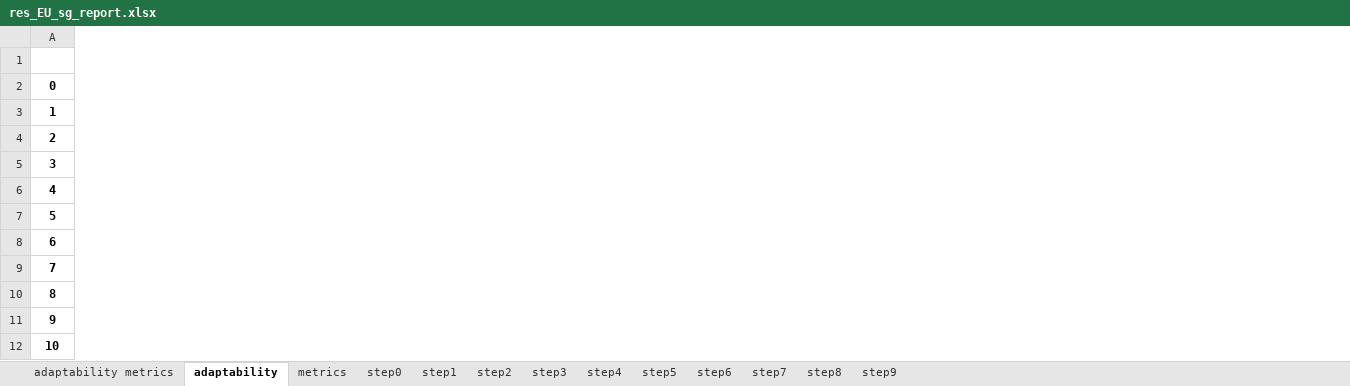
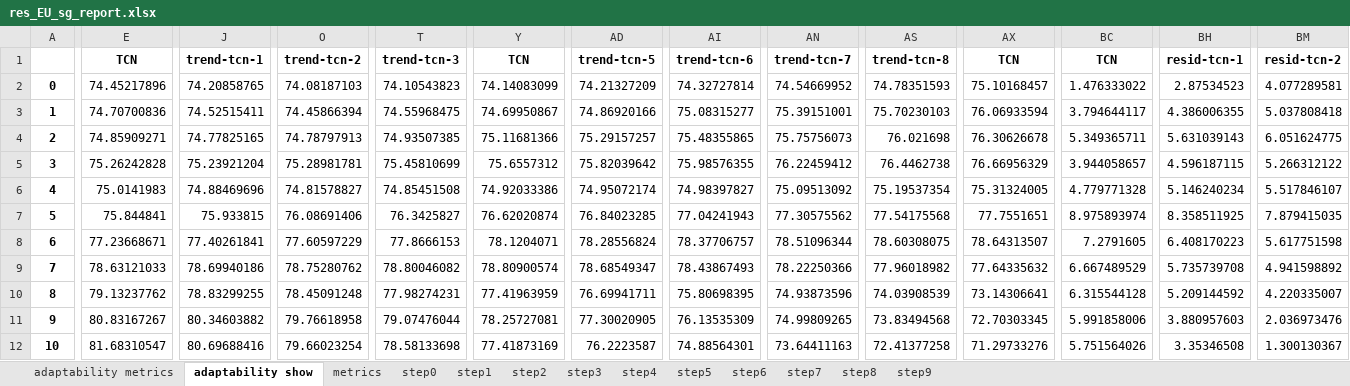
Before and after one commit to Xinyi-Lai/CCpred, an Excel workbook: res/res_EU_sg_report.xlsx, sheet adaptability show, drawn as a sheet; only a part is shown, gaps mark what is left out; values as stored, in another font and other column widths than the file's, no borders; charts and pictures not drawn; the diff covers the shown part only; the diff names each change by its address in the sheet, - before the commit and + after, or states it on an @@ line.

```diff
--- a/res/res_EU_sg_report.xlsx (sheet adaptability show)
+++ b/res/res_EU_sg_report.xlsx (sheet adaptability show)
-sheet tab: adaptability
+sheet tab: adaptability show
+column E, rows 1-12: TCN | 74.45217896 | 74.70700836 | 74.85909271 | 75.26242828 | 75.0141983 | 75.844841 | 77.23668671 | 78.63121033 | 79.13237762 | 80.83167267 | 81.68310547
+column J, rows 1-12: trend-tcn-1 | 74.20858765 | 74.52515411 | 74.77825165 | 75.23921204 | 74.88469696 | 75.933815 | 77.40261841 | 78.69940186 | 78.83299255 | 80.34603882 | 80.69688416
+column O, rows 1-12: trend-tcn-2 | 74.08187103 | 74.45866394 | 74.78797913 | 75.28981781 | 74.81578827 | 76.08691406 | 77.60597229 | 78.75280762 | 78.45091248 | 79.76618958 | 79.66023254
+column T, rows 1-12: trend-tcn-3 | 74.10543823 | 74.55968475 | 74.93507385 | 75.45810699 | 74.85451508 | 76.3425827 | 77.8666153 | 78.80046082 | 77.98274231 | 79.07476044 | 78.58133698
+column Y, rows 1-12: TCN | 74.14083099 | 74.69950867 | 75.11681366 | 75.6557312 | 74.92033386 | 76.62020874 | 78.1204071 | 78.80900574 | 77.41963959 | 78.25727081 | 77.41873169
+column AD, rows 1-12: trend-tcn-5 | 74.21327209 | 74.86920166 | 75.29157257 | 75.82039642 | 74.95072174 | 76.84023285 | 78.28556824 | 78.68549347 | 76.69941711 | 77.30020905 | 76.2223587
+column AI, rows 1-12: trend-tcn-6 | 74.32727814 | 75.08315277 | 75.48355865 | 75.98576355 | 74.98397827 | 77.04241943 | 78.37706757 | 78.43867493 | 75.80698395 | 76.13535309 | 74.88564301
+column AN, rows 1-12: trend-tcn-7 | 74.54669952 | 75.39151001 | 75.75756073 | 76.22459412 | 75.09513092 | 77.30575562 | 78.51096344 | 78.22250366 | 74.93873596 | 74.99809265 | 73.64411163
+column AS, rows 1-12: trend-tcn-8 | 74.78351593 | 75.70230103 | 76.021698 | 76.4462738 | 75.19537354 | 77.54175568 | 78.60308075 | 77.96018982 | 74.03908539 | 73.83494568 | 72.41377258
+column AX, rows 1-12: TCN | 75.10168457 | 76.06933594 | 76.30626678 | 76.66956329 | 75.31324005 | 77.7551651 | 78.64313507 | 77.64335632 | 73.14306641 | 72.70303345 | 71.29733276
+column BC, rows 1-12: TCN | 1.476333022 | 3.794644117 | 5.349365711 | 3.944058657 | 4.779771328 | 8.975893974 | 7.2791605 | 6.667489529 | 6.315544128 | 5.991858006 | 5.751564026
+column BH, rows 1-12: resid-tcn-1 | 2.87534523 | 4.386006355 | 5.631039143 | 4.596187115 | 5.146240234 | 8.358511925 | 6.408170223 | 5.735739708 | 5.209144592 | 3.880957603 | 3.35346508
+column BM, rows 1-12: resid-tcn-2 | 4.077289581 | 5.037808418 | 6.051624775 | 5.266312122 | 5.517846107 | 7.879415035 | 5.617751598 | 4.941598892 | 4.220335007 | 2.036973476 | 1.300130367
```
Also changed, not shown: 7 added columns elsewhere in this sheet, sheet metrics, sheet adaptability metrics, sheet step9, sheet step4, formulas that keep their value, charts or pictures, data/df_chn.xlsx, res/res.xlsx, 30 other files.
